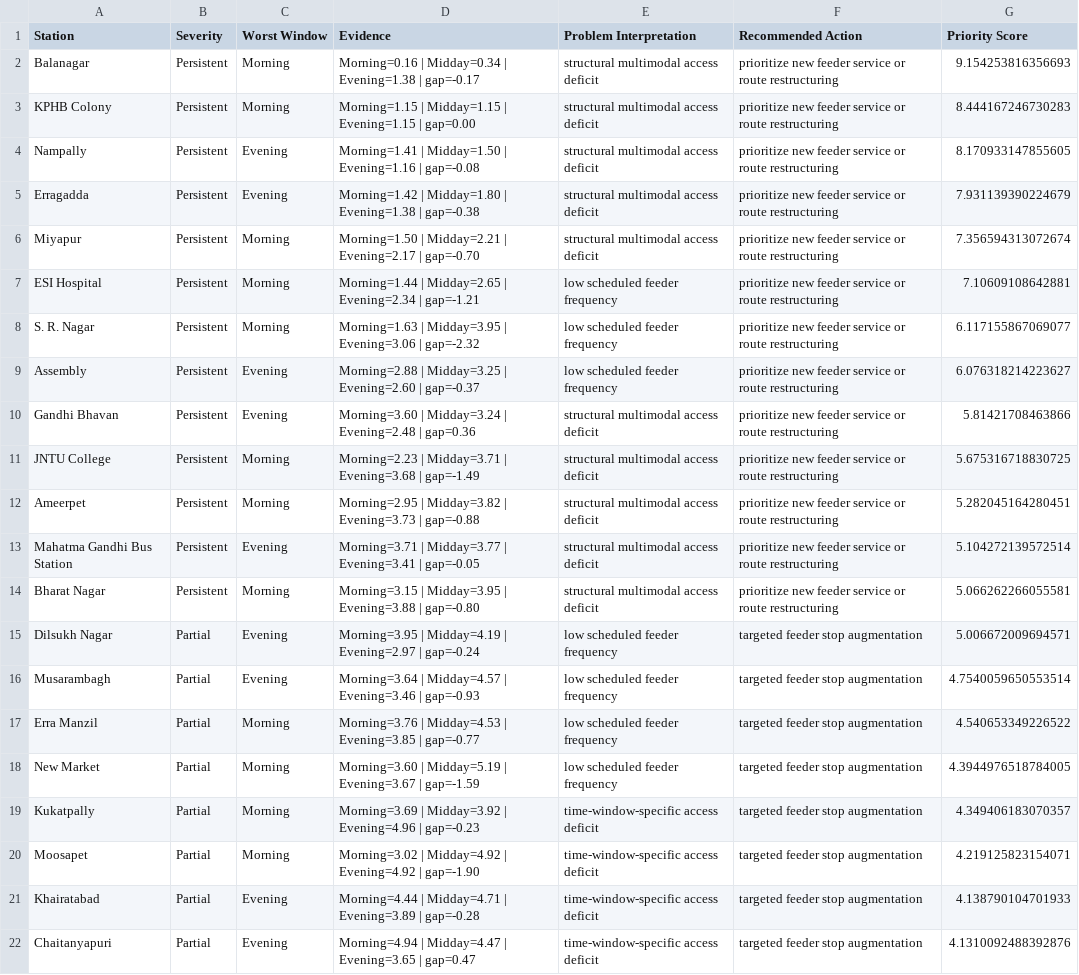
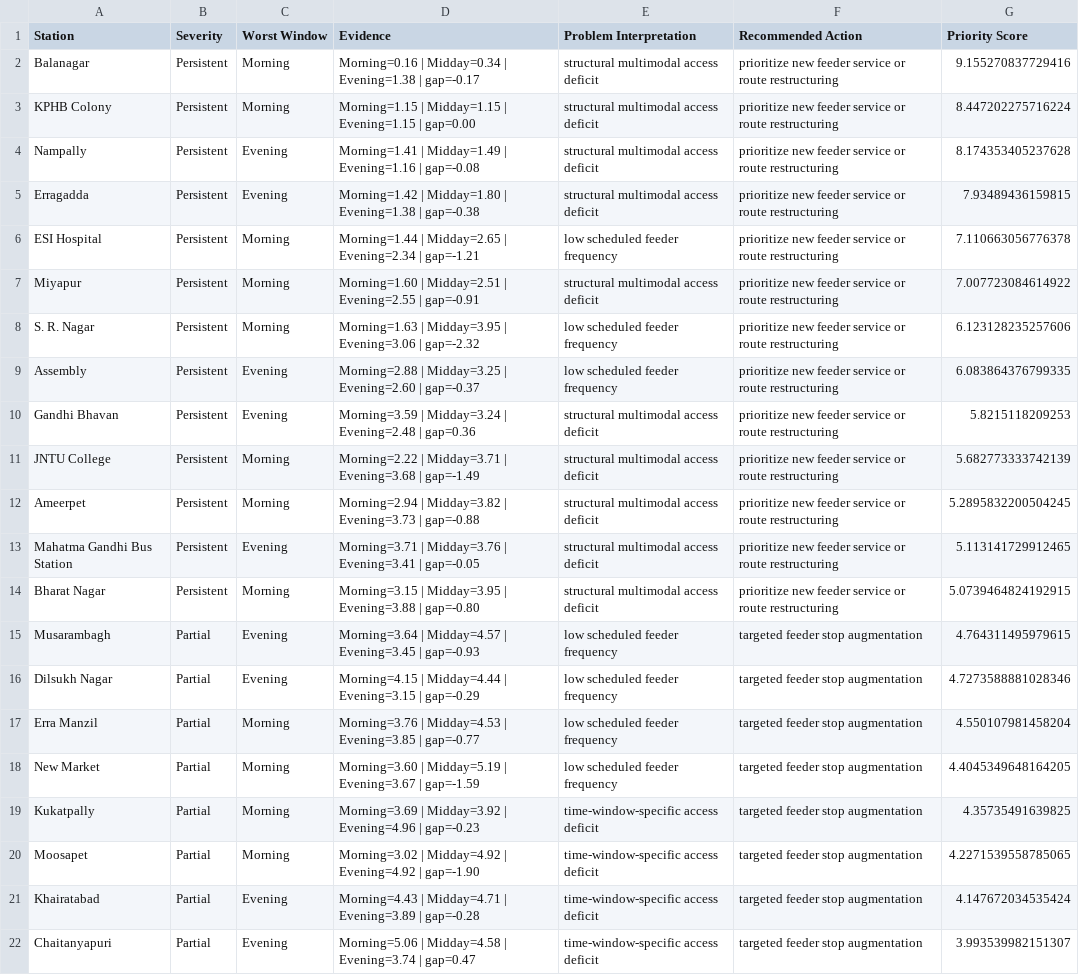
Before and after one commit to pansuriyaForam/Last-Mile-Connectivity-Analysis, a CSV file: visuals/table_problem_evidence_action.csv, drawn as a sheet; only a part is shown; removed rows and columns are numbered as before the commit, all else as after; the diff covers the shown part only; the diff names each change by its address in the sheet, - before the commit and + after, or states it on an @@ line.

```diff
--- a/visuals/table_problem_evidence_action.csv
+++ b/visuals/table_problem_evidence_action.csv
-G2 (Priority Score): 9.154253816356693
+G2 (Priority Score): 9.155270837729416
-G3 (Priority Score): 8.444167246730283
+G3 (Priority Score): 8.447202275716224
-D4 (Evidence): Morning=1.41 | Midday=1.50 | Evening=1.16…
+D4 (Evidence): Morning=1.41 | Midday=1.49 | Evening=1.16…
-G4 (Priority Score): 8.170933147855605
+G4 (Priority Score): 8.174353405237628
-G5 (Priority Score): 7.931139390224679
+G5 (Priority Score): 7.93489436159815
-row 6: Miyapur | Persistent | Morning | Morning=1.50 | Midday=2.21 | Evening=2.17 | gap=-0.70 | structural multimodal access deficit | prioritize new feeder service or route restructuring | 7.356594313072674
-G6 (Priority Score): 7.10609108642881
+G6 (Priority Score): 7.110663056776378
+row 7: Miyapur | Persistent | Morning | Morning=1.60 | Midday=2.51 | Evening=2.55 | gap=-0.91 | structural multimodal access deficit | prioritize new feeder service or route restructuring | 7.007723084614922
-G8 (Priority Score): 6.117155867069077
+G8 (Priority Score): 6.123128235257606
-G9 (Priority Score): 6.076318214223627
+G9 (Priority Score): 6.083864376799335
-D10 (Evidence): Morning=3.60 | Midday=3.24…
+D10 (Evidence): Morning=3.59 | Midday=3.24…
-G10 (Priority Score): 5.81421708463866
+G10 (Priority Score): 5.8215118209253
-D11 (Evidence): Morning=2.23 | Midday=3.71…
+D11 (Evidence): Morning=2.22 | Midday=3.71…
-G11 (Priority Score): 5.675316718830725
+G11 (Priority Score): 5.682773333742139
-D12 (Evidence): Morning=2.95 | Midday=3.82…
+D12 (Evidence): Morning=2.94 | Midday=3.82…
-G12 (Priority Score): 5.282045164280451
+G12 (Priority Score): 5.2895832200504245
-D13 (Evidence): Morning=3.71 | Midday=3.77 | Evening=3.41…
+D13 (Evidence): Morning=3.71 | Midday=3.76 | Evening=3.41…
-G13 (Priority Score): 5.104272139572514
+G13 (Priority Score): 5.113141729912465
-G14 (Priority Score): 5.066262266055581
+G14 (Priority Score): 5.0739464824192915
-row 15: Dilsukh Nagar | Partial | Evening | Morning=3.95 | Midday=4.19 | Evening=2.97 | gap=-0.24 | low scheduled feeder frequency | targeted feeder stop augmentation | 5.006672009694571
-D15 (Evidence): …Midday=4.57 | Evening=3.46 | gap=-0.93
+D15 (Evidence): …Midday=4.57 | Evening=3.45 | gap=-0.93
-G15 (Priority Score): 4.7540059650553514
+G15 (Priority Score): 4.764311495979615
+row 16: Dilsukh Nagar | Partial | Evening | Morning=4.15 | Midday=4.44 | Evening=3.15 | gap=-0.29 | low scheduled feeder frequency | targeted feeder stop augmentation | 4.7273588881028346
-G17 (Priority Score): 4.540653349226522
+G17 (Priority Score): 4.550107981458204
-G18 (Priority Score): 4.3944976518784005
+G18 (Priority Score): 4.4045349648164205
-G19 (Priority Score): 4.349406183070357
+G19 (Priority Score): 4.35735491639825
-G20 (Priority Score): 4.219125823154071
+G20 (Priority Score): 4.2271539558785065
-D21 (Evidence): Morning=4.44 | Midday=4.71…
+D21 (Evidence): Morning=4.43 | Midday=4.71…
-G21 (Priority Score): 4.138790104701933
+G21 (Priority Score): 4.147672034535424
-D22 (Evidence): Morning=4.94 | Midday=4.47 | Evening=3.65 | gap=0.47
+D22 (Evidence): Morning=5.06 | Midday=4.58 | Evening=3.74 | gap=0.47
-G22 (Priority Score): 4.1310092488392876
+G22 (Priority Score): 3.993539982151307
```
Also changed, not shown: 12 edited cells elsewhere in this file, visuals/table_optimization_summary.csv, visuals/table_station_diagnostics.csv, 17 other files.
